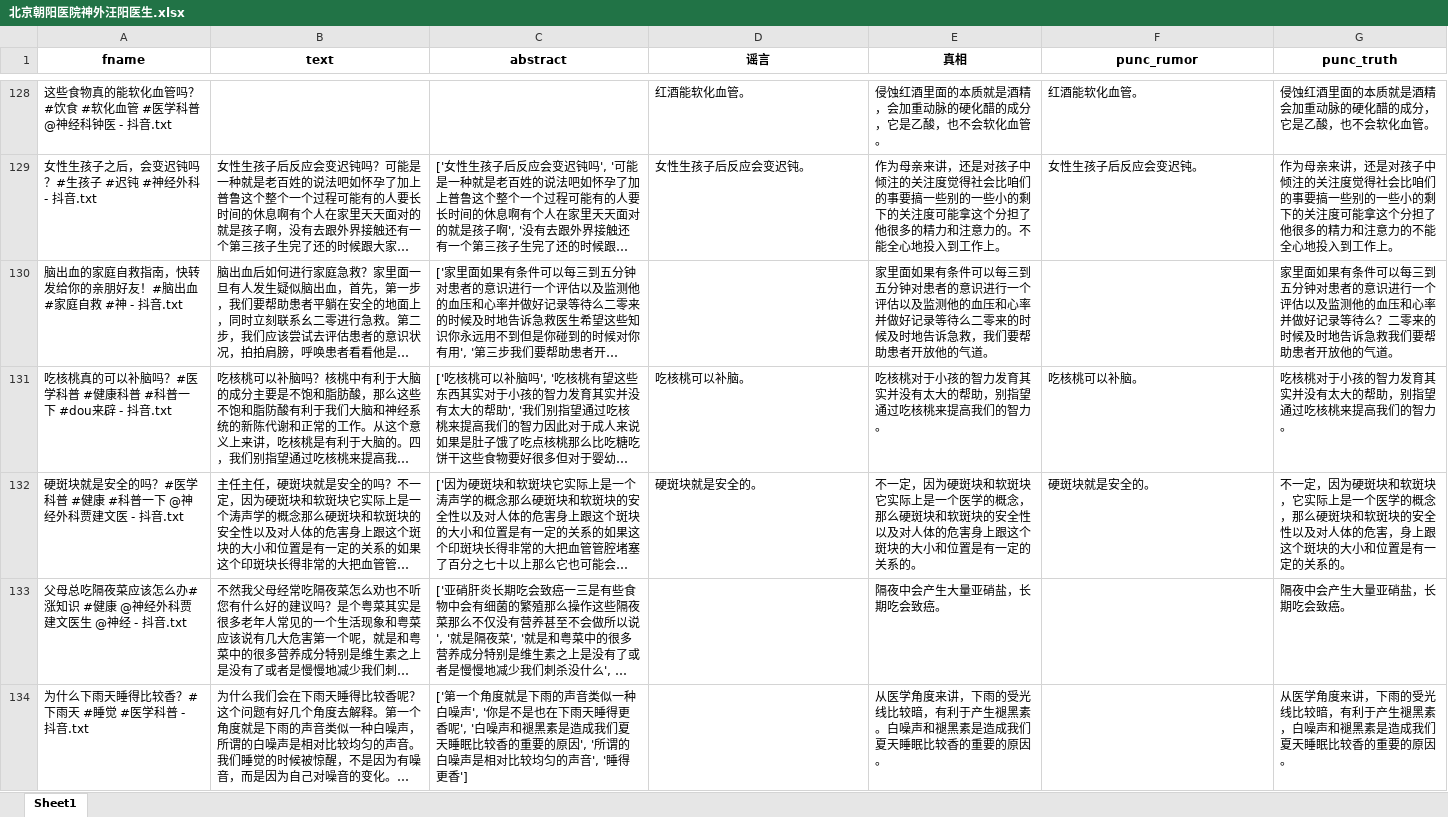
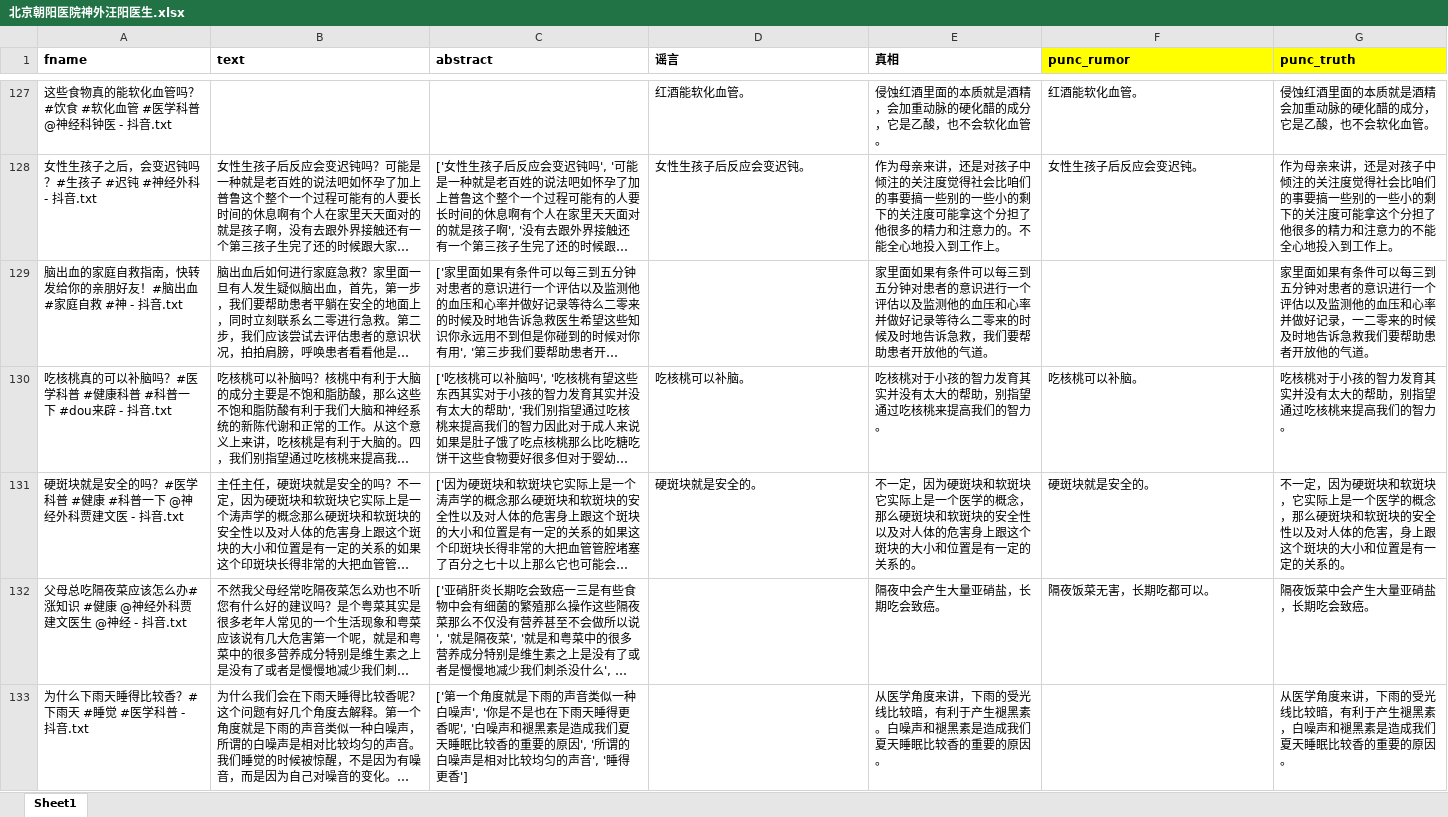
Before and after one commit to seydlitz2185/mynlpia, an Excel workbook: topic_analysis/raw/北京朝阳医院神外汪阳医生.xlsx, sheet Sheet1, drawn as a sheet; only a part is shown, gaps mark what is left out; long unchanged cells end in …; values as stored, in another font and other column widths than the file's, no borders; addresses are those after the commit; the diff covers the shown part only; the diff names each change by its address in the sheet, - before the commit and + after, or states it on an @@ line.

```diff
--- a/topic_analysis/raw/北京朝阳医院神外汪阳医生.xlsx (sheet Sheet1)
+++ b/topic_analysis/raw/北京朝阳医院神外汪阳医生.xlsx (sheet Sheet1)
-A1:G1 alignment: center
+A1:G1 alignment: left
-F1:G1 fill: none
+F1:G1 fill: #FFFF00
-G129 (punc_truth): …做好记录等待么？二零来的…
+G129 (punc_truth): …做好记录，一二零来的…
-F132 (punc_rumor): (empty)
+F132 (punc_rumor): 隔夜饭菜无害，长期吃都可以。
-G132 (punc_truth): 隔夜中会产生大量亚硝盐，长期吃会致癌。
+G132 (punc_truth): 隔夜饭菜中会产生大量亚硝盐，长期吃会致癌。
```
Also changed, not shown: 1 removed row and 115 edited cells elsewhere in this sheet, topic_analysis/raw/ICU小陈医生.xlsx, topic_analysis/raw/陈晨脑科医生.xlsx, 10 other files.
